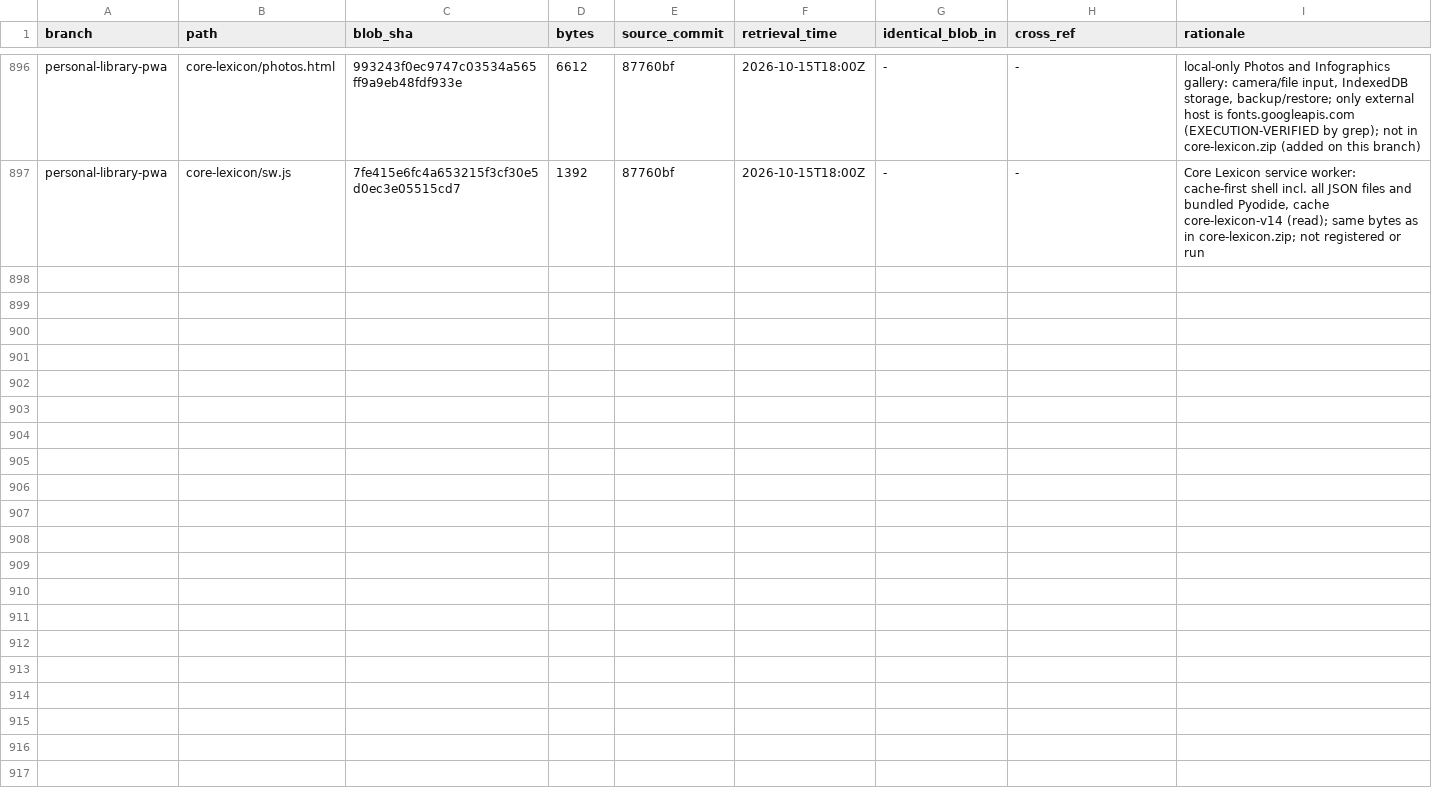
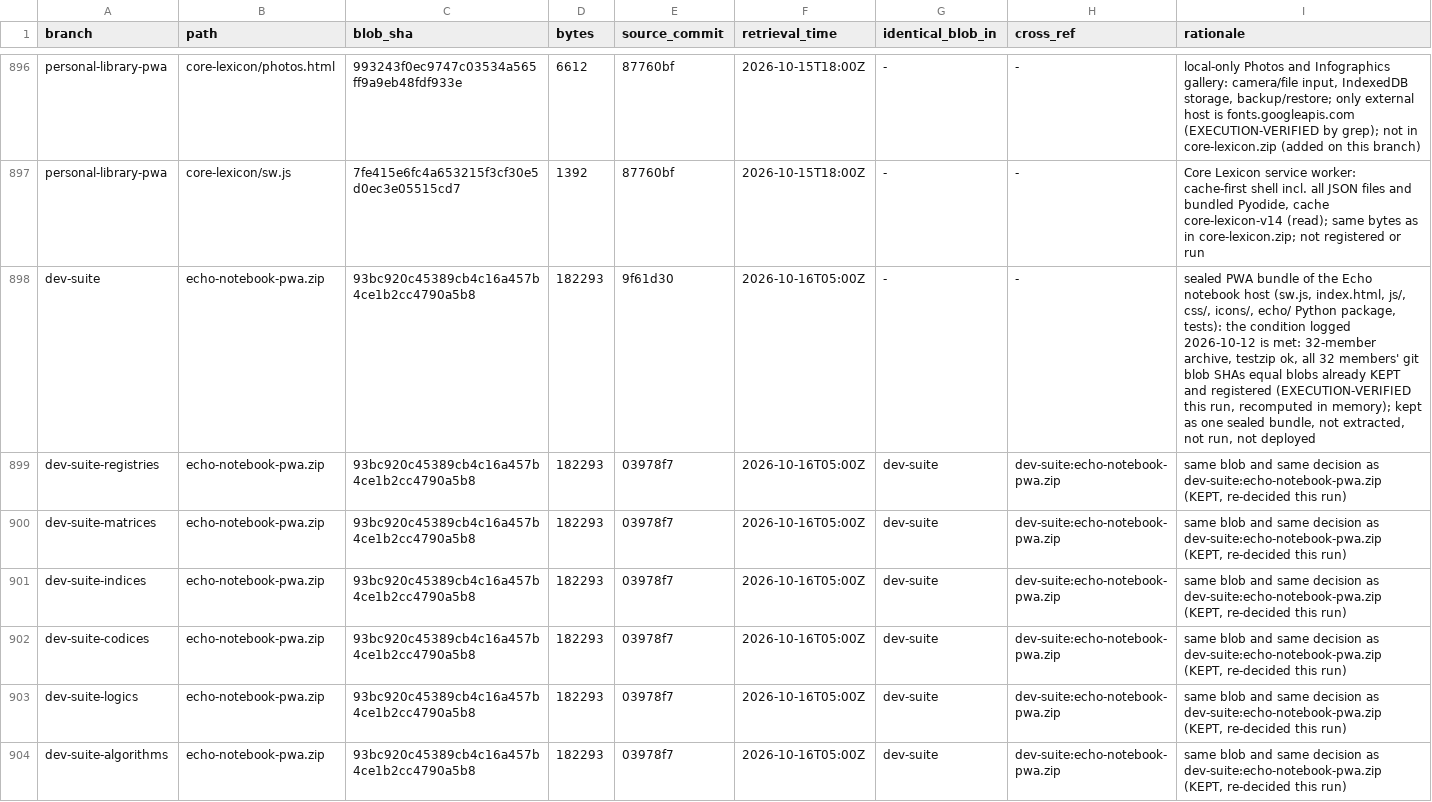
Before and after one commit to AGI144348Outlook/Echo_Green_Future, a TSV file: L2-library/Algorithms/REGISTER.tsv, drawn as a sheet; only a part is shown, gaps mark what is left out; the diff covers the shown part only; the diff names each change by its address in the sheet, - before the commit and + after, or states it on an @@ line.

```diff
--- a/L2-library/Algorithms/REGISTER.tsv
+++ b/L2-library/Algorithms/REGISTER.tsv
+row 898: dev-suite | echo-notebook-pwa.zip | 93bc920c45389cb4c16a457b4ce1b2cc4790a5b8 | 182293 | 9f61d30 | 2026-10-16T05:00Z | - | - | sealed PWA bundle of the Echo notebook host (sw.js, index.html, js/, css/, icons/, echo/ Python package, tests): the condition logged 2026-10-12 is met: 32-member archive, testzip ok, all 32 members' git blob SHAs equal blobs already KEPT and registered (EXECUTION-VERIFIED this run, recomputed in memory); kept as one sealed bundle, not extracted, not run, not deployed
+row 899: dev-suite-registries | echo-notebook-pwa.zip | 93bc920c45389cb4c16a457b4ce1b2cc4790a5b8 | 182293 | 03978f7 | 2026-10-16T05:00Z | dev-suite | dev-suite:echo-notebook-pwa.zip | same blob and same decision as dev-suite:echo-notebook-pwa.zip (KEPT, re-decided this run)
+row 900: dev-suite-matrices | echo-notebook-pwa.zip | 93bc920c45389cb4c16a457b4ce1b2cc4790a5b8 | 182293 | 03978f7 | 2026-10-16T05:00Z | dev-suite | dev-suite:echo-notebook-pwa.zip | same blob and same decision as dev-suite:echo-notebook-pwa.zip (KEPT, re-decided this run)
+row 901: dev-suite-indices | echo-notebook-pwa.zip | 93bc920c45389cb4c16a457b4ce1b2cc4790a5b8 | 182293 | 03978f7 | 2026-10-16T05:00Z | dev-suite | dev-suite:echo-notebook-pwa.zip | same blob and same decision as dev-suite:echo-notebook-pwa.zip (KEPT, re-decided this run)
+row 902: dev-suite-codices | echo-notebook-pwa.zip | 93bc920c45389cb4c16a457b4ce1b2cc4790a5b8 | 182293 | 03978f7 | 2026-10-16T05:00Z | dev-suite | dev-suite:echo-notebook-pwa.zip | same blob and same decision as dev-suite:echo-notebook-pwa.zip (KEPT, re-decided this run)
+row 903: dev-suite-logics | echo-notebook-pwa.zip | 93bc920c45389cb4c16a457b4ce1b2cc4790a5b8 | 182293 | 03978f7 | 2026-10-16T05:00Z | dev-suite | dev-suite:echo-notebook-pwa.zip | same blob and same decision as dev-suite:echo-notebook-pwa.zip (KEPT, re-decided this run)
+row 904: dev-suite-algorithms | echo-notebook-pwa.zip | 93bc920c45389cb4c16a457b4ce1b2cc4790a5b8 | 182293 | 03978f7 | 2026-10-16T05:00Z | dev-suite | dev-suite:echo-notebook-pwa.zip | same blob and same decision as dev-suite:echo-notebook-pwa.zip (KEPT, re-decided this run)
```
Also changed, not shown: 7 added rows elsewhere in this file, LZ-branches/Z05-dev-suite/MANIFEST.tsv, LZ-branches/Z06-dev-suite-registries/MANIFEST.tsv, 13 other files.
